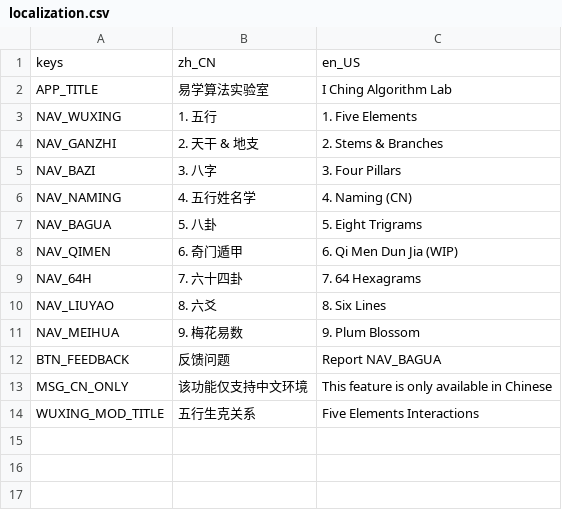
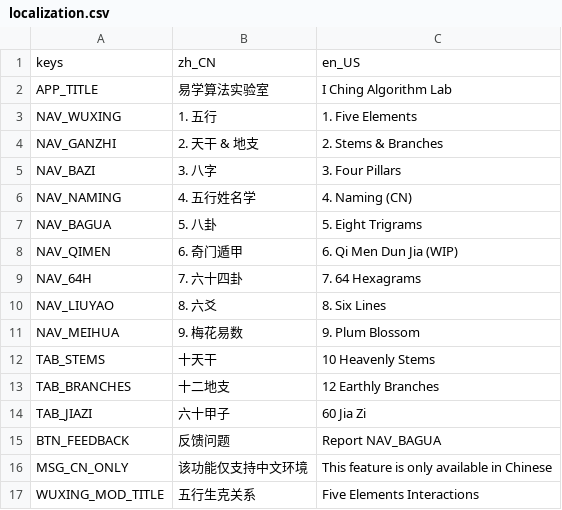
Before and after one commit to yojigenpoint/YojigenShift.YiTestLab, a CSV file: yi-test-lab/Resources/localization.csv, drawn as a sheet.

Commit message:
add: Stems and Branches module

```diff
--- a/yi-test-lab/Resources/localization.csv
+++ b/yi-test-lab/Resources/localization.csv
@@ -11,2 +11,5 @@ NAV_LIUYAO,8. 六爻,8. Six Lines
 NAV_MEIHUA,9. 梅花易数,9. Plum Blossom
+TAB_STEMS,十天干,10 Heavenly Stems
+TAB_BRANCHES,十二地支,12 Earthly Branches
+TAB_JIAZI,六十甲子,60 Jia Zi
 BTN_FEEDBACK,反馈问题,Report NAV_BAGUA
```
Also changed, not shown: 11 other files.
